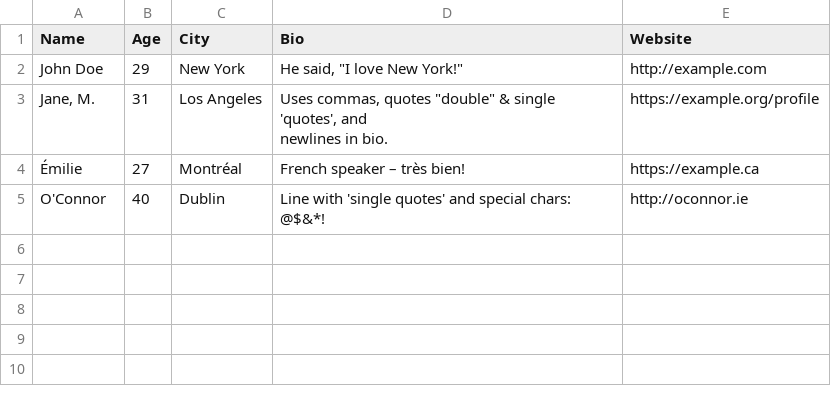
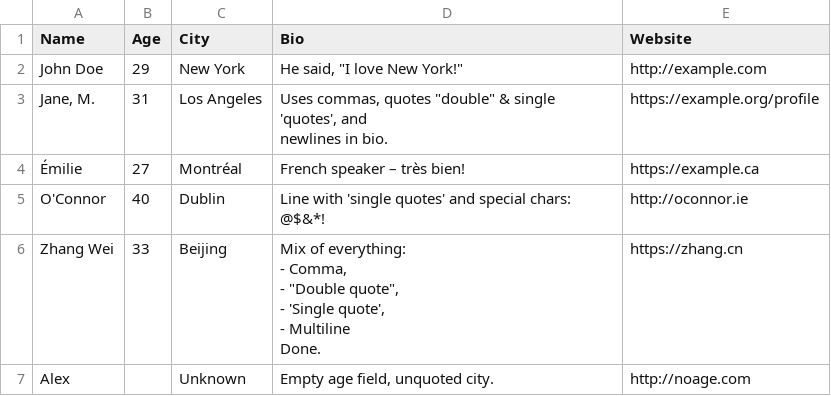
Before and after one commit to shreytyagi/shreytyagi, a CSV file: data/test.csv, drawn as a sheet; ↵ is a line break in a cell; the diff names each change by its address in the sheet, - before the commit and + after, or states it on an @@ line.

Commit message:
hgc

```diff
--- a/data/test.csv
+++ b/data/test.csv
+row 6: Zhang Wei | 33 | Beijing | Mix of everything: ↵ - Comma, ↵ - "Double quote", ↵ - 'Single quote', ↵ - Multiline ↵ Done. | https://zhang.cn
+row 7: Alex |  | Unknown | Empty age field, unquoted city. | http://noage.com
```
